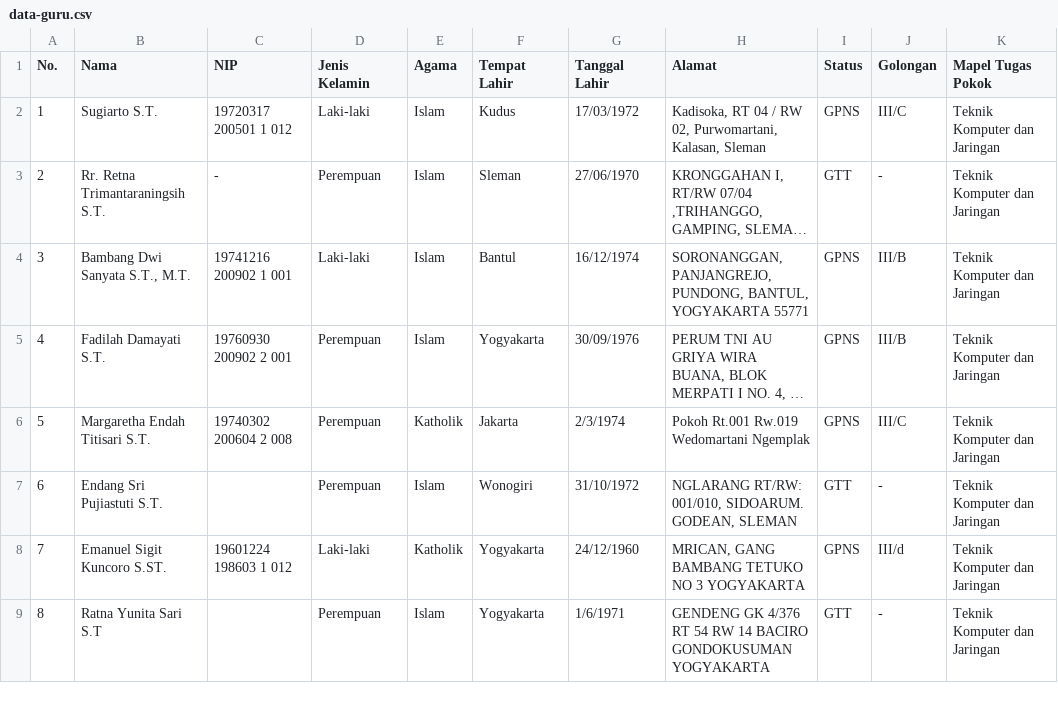
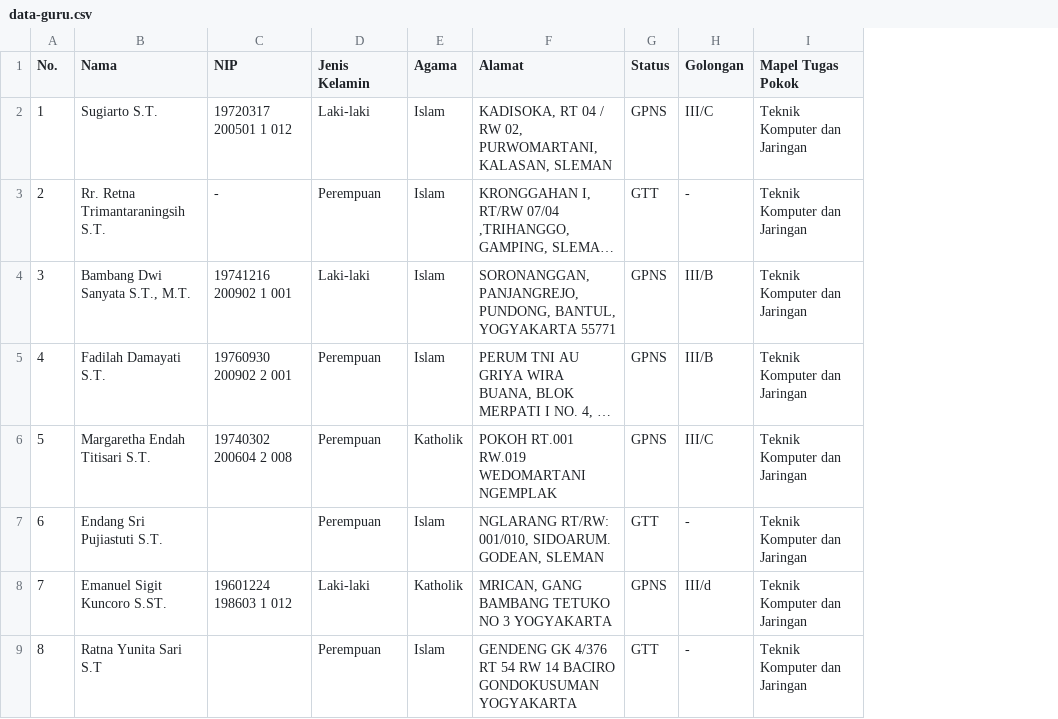
Before and after one commit to norarifah/kerja-proyek-2017, a CSV file: php/data-guru.csv, drawn as a sheet; only a part is shown; long unchanged cells end in …; removed rows and columns are numbered as before the commit, all else as after; the diff names each change by its address in the sheet, - before the commit and + after, or states it on an @@ line.

Commit message:
guru_php

```diff
--- a/php/data-guru.csv
+++ b/php/data-guru.csv
-column F (Tempat Lahir), rows 2-9: Kudus | Sleman | Bantul | Yogyakarta | Jakarta | Wonogiri | Yogyakarta | Yogyakarta
-column G (Tanggal Lahir), rows 2-9: 17/03/1972 | 27/06/1970 | 16/12/1974 | 30/09/1976 | 2/3/1974 | 31/10/1972 | 24/12/1960 | 1/6/1971
-F2 (Alamat): Kadisoka, RT 04 / RW 02, Purwomartani, Kalasan, Sleman
+F2 (Alamat): KADISOKA, RT 04 / RW 02, PURWOMARTANI, KALASAN, SLEMAN
-F6 (Alamat): Pokoh Rt.001 Rw.019 Wedomartani Ngemplak
+F6 (Alamat): POKOH RT.001 RW.019 WEDOMARTANI NGEMPLAK
```
Also changed, not shown: 3 other files.
